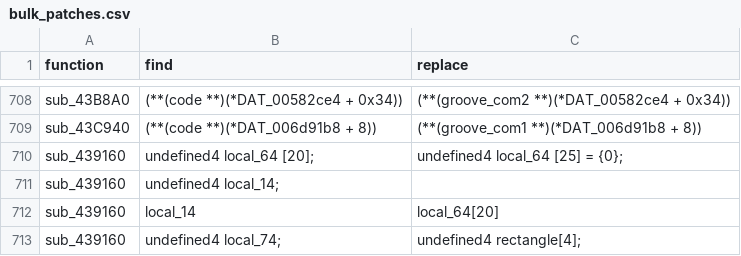
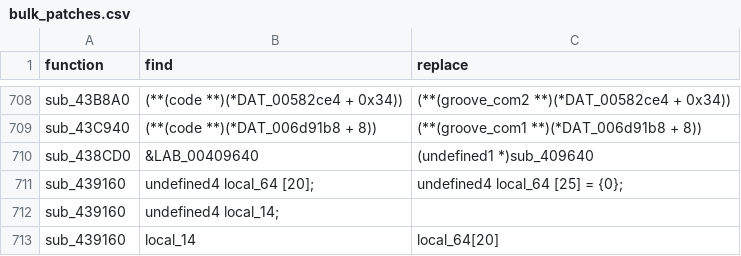
Before and after one commit to iamBVC/ENG-Reverse-Engineering, a CSV file: REVERSED/src_generated/bulk_patches.csv, drawn as a sheet; only a part is shown, gaps mark what is left out; the shorter side is filled out with more unchanged rows.

```diff
--- a/REVERSED/src_generated/bulk_patches.csv
+++ b/REVERSED/src_generated/bulk_patches.csv
@@ -1014,2 +1014,3 @@ sub_43B8A0,(**(code **)(*DAT_00582ce4 + 0x34)),(**(groove_com2 **)(*DAT_00582ce4
 sub_43C940,(**(code **)(*DAT_006d91b8 + 8)),(**(groove_com1 **)(*DAT_006d91b8 + 8))
+sub_438CD0,&LAB_00409640,(undefined1 *)sub_409640
 sub_439160,undefined4 local_64 [20];,undefined4 local_64 [25] = {0};
```
Also changed, not shown: REVERSED/src_generated/type_overrides.csv, 25 other files.
